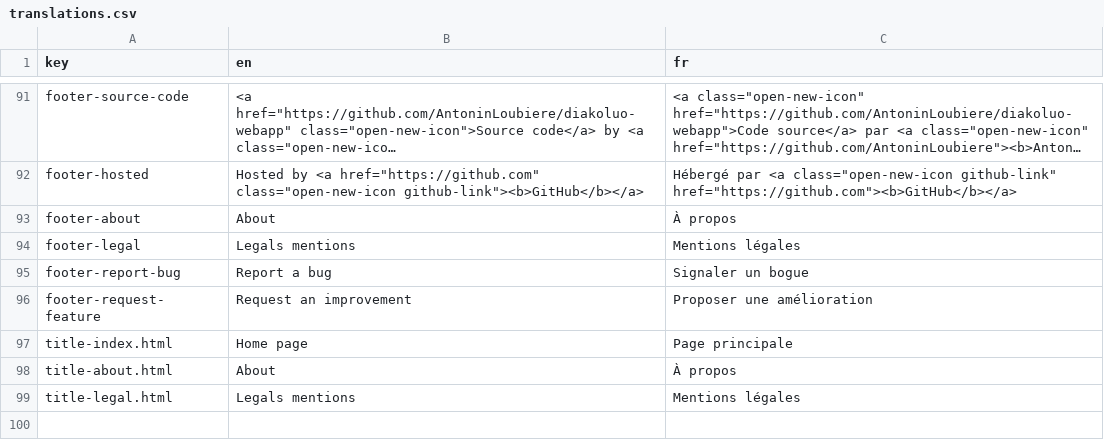
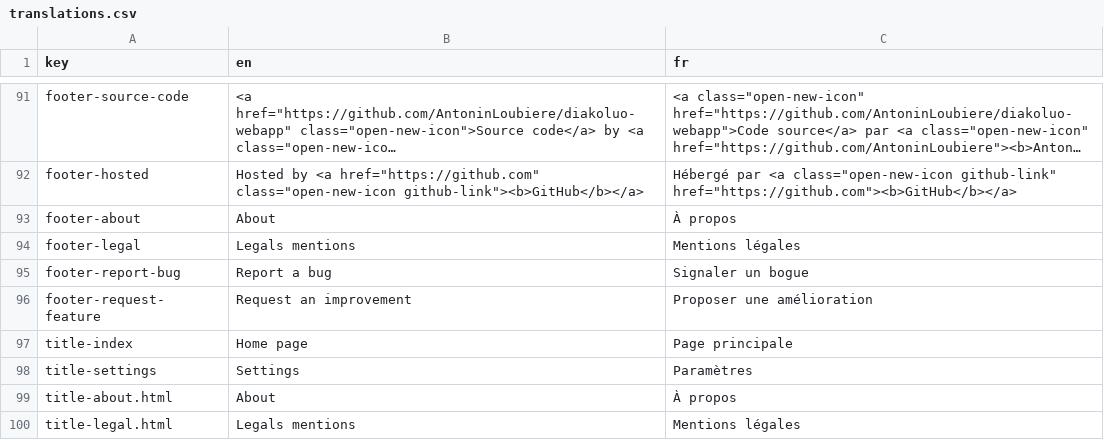
Before and after one commit to AntoninLoubiere/WebDiakoluo, a CSV file: res/translations/translations.csv, drawn as a sheet; only a part is shown, gaps mark what is left out; long unchanged cells end in ….

Commit message:
Setup skeleton of settings panel and cleanup i18n
Some fixes in i18n.js and setup the skeleton of the settings panel.

```diff
--- a/res/translations/translations.csv
+++ b/res/translations/translations.csv
@@ -96,3 +96,4 @@ footer-report-bug,Report a bug,Signaler un bogue
 footer-request-feature,Request an improvement,Proposer une amélioration
-title-index.html,Home page,Page principale
+title-index,Home page,Page principale
+title-settings,Settings,Paramètres
 title-about.html,About,À propos
```
Also changed, not shown: 12 other files.
